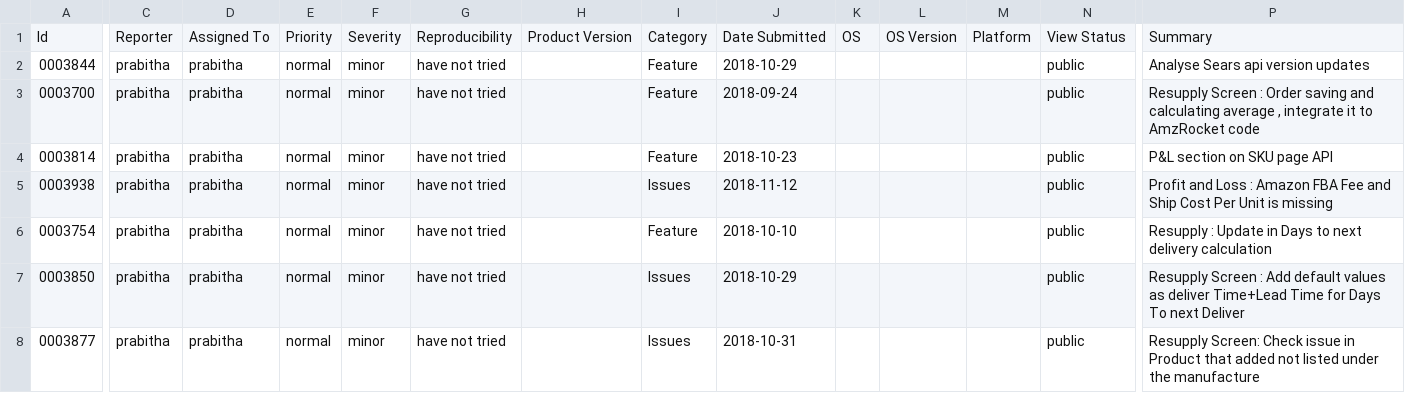
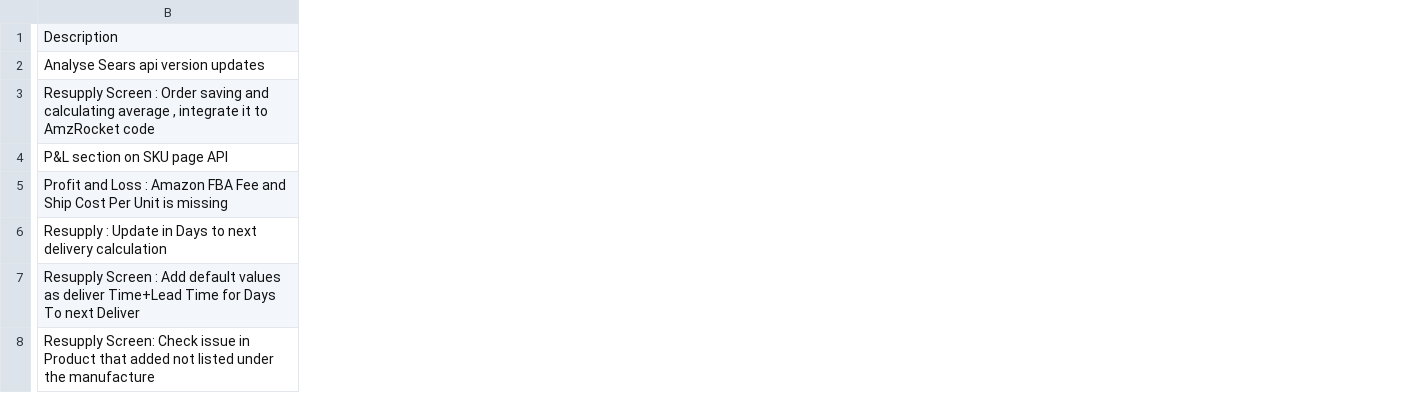
Before and after one commit to arunqa/Test-Project, a CSV file: CSV Files/Myfile.csv, drawn as a sheet; only a part is shown, gaps mark what is left out; removed rows and columns are numbered as before the commit, all else as after; rows hold the shown columns only; the diff covers the shown part only; the diff names each change by its address in the sheet, - before the commit and + after, or states it on an @@ line.

```diff
--- a/CSV Files/Myfile.csv
+++ b/CSV Files/Myfile.csv
-column A, rows 2-8: 0003844 | 0003700 | 0003814 | 0003938 | 0003754 | 0003850 | 0003877
-column C, rows 2-8: all prabitha
-column D, rows 2-8: all prabitha
-column E, rows 2-8: all normal
-column F, rows 2-8: all minor
-column G, rows 2-8: all have not tried
-column H, empty
-column I, rows 2-8: Feature | Feature | Feature | Issues | Feature | Issues | Issues
-column J, rows 2-8: 2018-10-29 | 2018-09-24 | 2018-10-23 | 2018-11-12 | 2018-10-10 | 2018-10-29 | 2018-10-31
-column K, empty
-column L, empty
-column M, empty
-column N, rows 2-8: all public
-row 1: Id | Reporter | Assigned To | Priority | Severity | Reproducibility | Product Version | Category | Date Submitted | OS | OS Version | Platform | View Status | Summary
+row 1: Description
```
Also changed, not shown: 1 added column and 5 removed columns elsewhere in this file.
